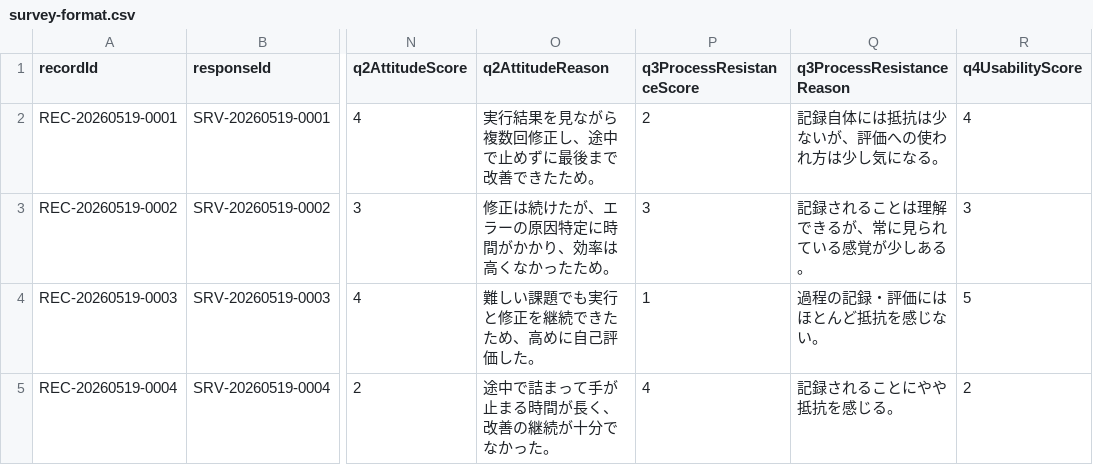
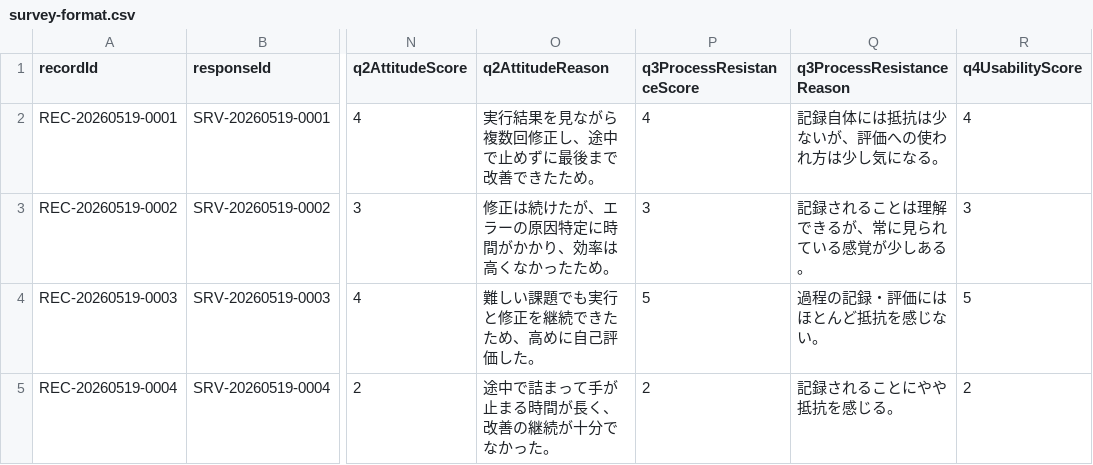
Before and after one commit to toichan/programming-process-evaluator, a CSV file: docs/format/survey-format.csv, drawn as a sheet; only a part is shown, gaps mark what is left out; the diff names each change by its address in the sheet, - before the commit and + after, or states it on an @@ line.

```diff
--- a/docs/format/survey-format.csv
+++ b/docs/format/survey-format.csv
-P2 (q3ProcessResistanceScore): 2
+P2 (q3ProcessResistanceScore): 4
-P4 (q3ProcessResistanceScore): 1
+P4 (q3ProcessResistanceScore): 5
-P5 (q3ProcessResistanceScore): 4
+P5 (q3ProcessResistanceScore): 2
```
Also changed, not shown: 9 other files.
